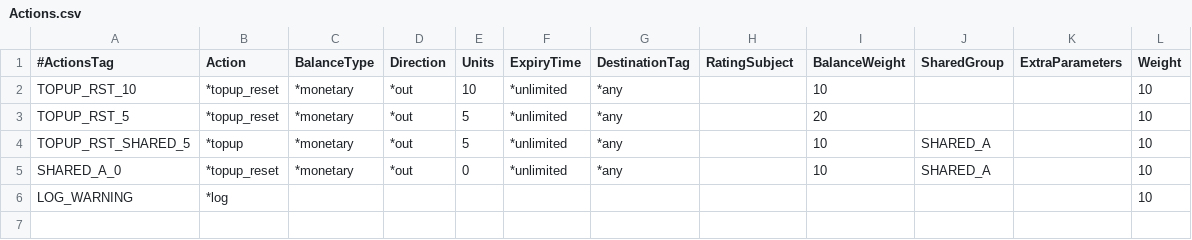
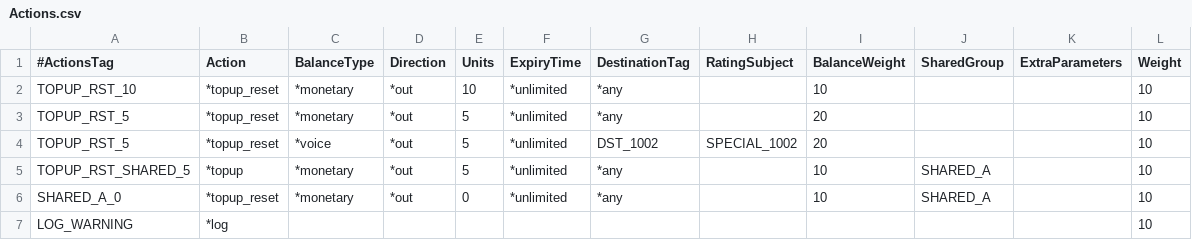
Before and after one commit to cgrates/cgrates, a CSV file: data/tutorials/fs_json/cgrates/tariffplans/Actions.csv, drawn as a sheet; the diff names each change by its address in the sheet, - before the commit and + after, or states it on an @@ line.

Commit message:
Adding *voice balance and derived charging inside fs_json tutorial, fixup loading of derived charging from csv

```diff
--- a/data/tutorials/fs_json/cgrates/tariffplans/Actions.csv
+++ b/data/tutorials/fs_json/cgrates/tariffplans/Actions.csv
+row 4: TOPUP_RST_5 | *topup_reset | *voice | *out | 5 | *unlimited | DST_1002 | SPECIAL_1002 | 20 |  |  | 10
```
Also changed, not shown: data/tariffplans/prepaid1centpsec/DerivedChargers.csv, data/tutorials/fs_json/cgrates/tariffplans/DestinationRates.csv, 8 other files.
